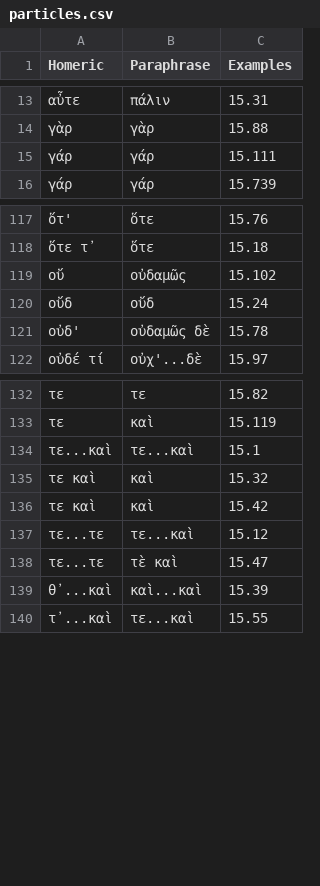
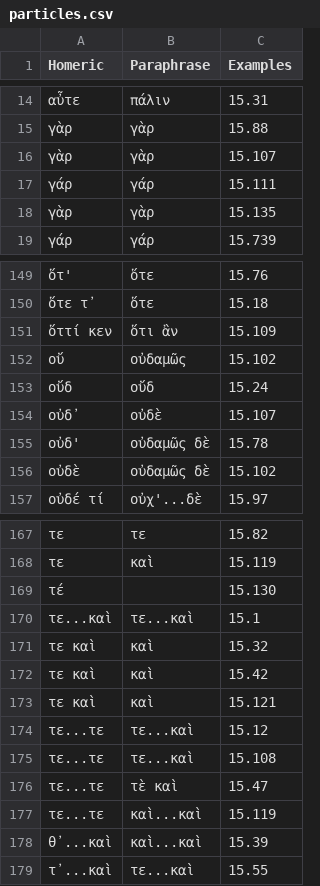
Before and after one commit to neelsmith/paraphrases, a CSV file: collections/particles.csv, drawn as a sheet; only a part is shown, gaps mark what is left out; the diff covers the shown part only.

```diff
--- a/collections/particles.csv
+++ b/collections/particles.csv
@@ -14,3 +15,5 @@ Homeric,Paraphrase,Examples
 γὰρ,γὰρ,15.88
+γὰρ,γὰρ,15.107
 γάρ,γάρ,15.111
+γὰρ,γὰρ,15.135
 γάρ,γάρ,15.739
@@ -118,5 +150,8 @@ Homeric,Paraphrase,Examples
 ὅτε τ᾽,ὅτε,15.18
+ ὅττί κεν,ὅτι ἂν,15.109
 οὔ,οὐδαμῶς,15.102
 οὔδ,οὔδ,15.24
+οὐδ᾽,οὐδὲ,15.107
 οὐδ',οὐδαμῶς δὲ,15.78
+οὐδὲ,οὐδαμῶς δὲ,15.102
 οὐδέ τί,οὐχ'...δὲ,15.97
@@ -133,2 +168,3 @@ Homeric,Paraphrase,Examples
 τε,καὶ,15.119
+τέ,,15.130
 τε...καὶ,τε...καὶ,15.1
@@ -136,4 +172,7 @@ Homeric,Paraphrase,Examples
 τε καὶ,καὶ,15.42
+τε καὶ,καὶ,15.121
 τε...τε,τε...καὶ,15.12
+τε...τε,τε...καὶ,15.108
 τε...τε,τὲ καὶ,15.47
+τε...τε,καὶ...καὶ,15.119
 θ᾽...καὶ,καὶ...καὶ,15.39
```
Also changed, not shown: 33 added rows elsewhere in this file.
